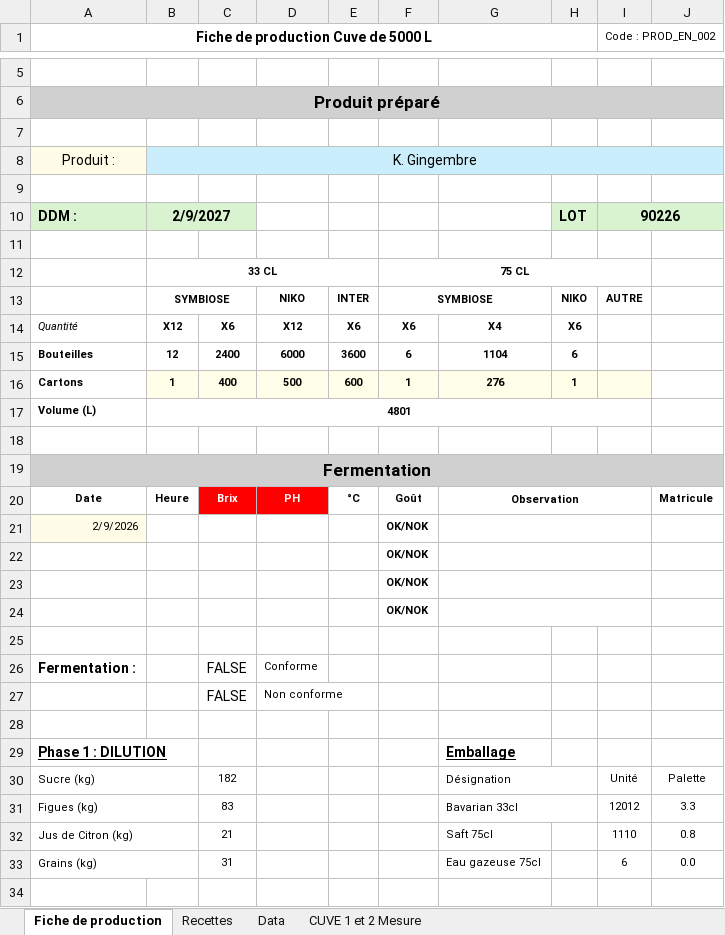
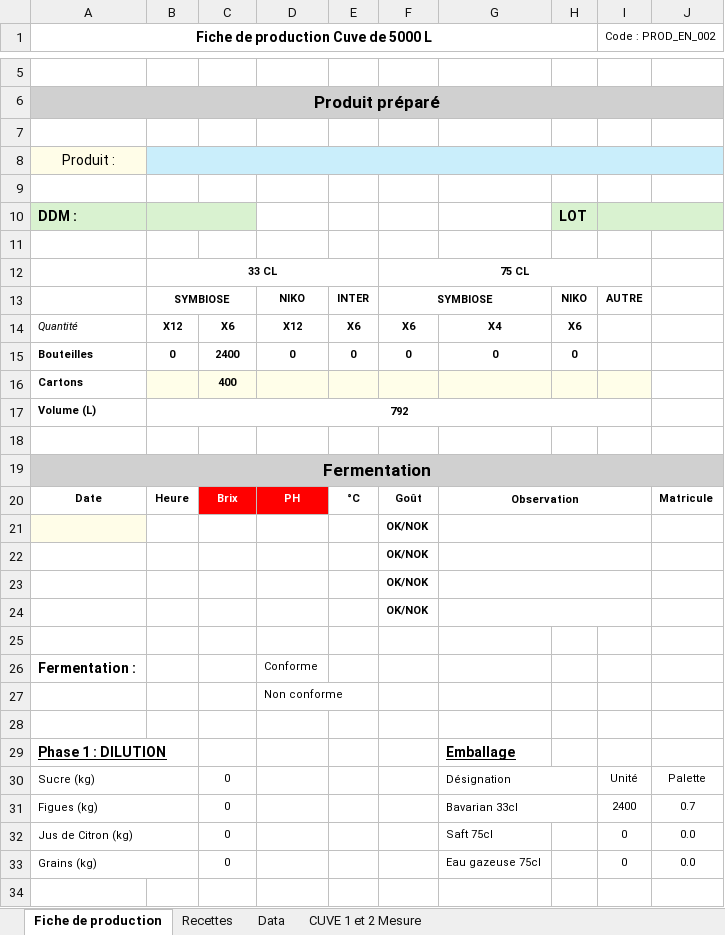
Before and after one commit to symbiose-prod/Projet-prod, an Excel workbook: assets/Petite.xlsx, sheet Fiche de production, drawn as a sheet; only a part is shown, gaps mark what is left out; values as stored, in another font and other column widths than the file's, no borders; charts and pictures not drawn; removed rows and columns are numbered as before the commit, all else as after; the diff covers the shown part only; the diff names each change by its address in the sheet, - before the commit and + after, or states it on an @@ line.

Commit message:
Add files via upload

```diff
--- a/assets/Petite.xlsx (sheet Fiche de production)
+++ b/assets/Petite.xlsx (sheet Fiche de production)
-B8: K. Gingembre
+B8: (empty)
-B10: 2/9/2027
+B10: (empty)
-I10 (Code : PROD_EN_002): 90226
+I10 (Code : PROD_EN_002): (empty)
-row 15: Bouteilles | 12 | 2400 | 6000 | 3600 | 6 | 1104 | 6
-row 16: Cartons | 1 | 400 | 500 | 600 | 1 | 276 | 1
+row 15: Bouteilles | 0 | 2400 | 0 | 0 | 0 | 0 | 0
+row 16: Cartons |  | 400
-B17: 4801
+B17: 792
-A21: 2/9/2026
+A21: (empty)
-C26:C27: FALSE
+C26:C27: (empty)
-C30: 182
+C30: 0
-C31: 83
+C31: 0
-I31 (Code : PROD_EN_002): 12012
+I31 (Code : PROD_EN_002): 2400
-J31: 3.3
+J31: 0.7
-C32: 21
+C32: 0
-I32 (Code : PROD_EN_002): 1110
+I32 (Code : PROD_EN_002): 0
-J32: 0.8
+J32: 0.0
-C33: 31
+C33: 0
-I33 (Code : PROD_EN_002): 6
+I33 (Code : PROD_EN_002): 0
```
Also changed, not shown: 2 added rows, 3 removed rows and 11 edited cells elsewhere in this sheet, sheet Recettes, sheet CUVE 1 et 2 Mesure, charts or pictures.
